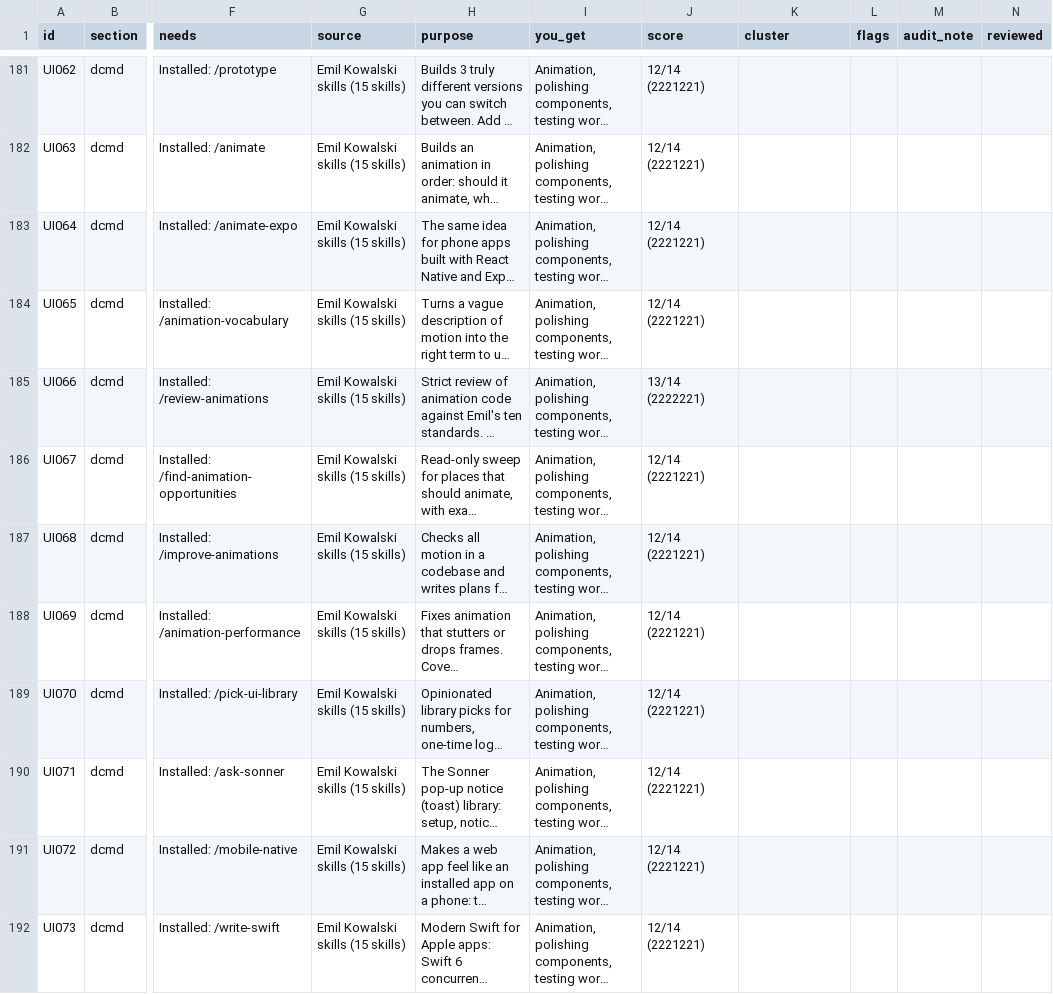
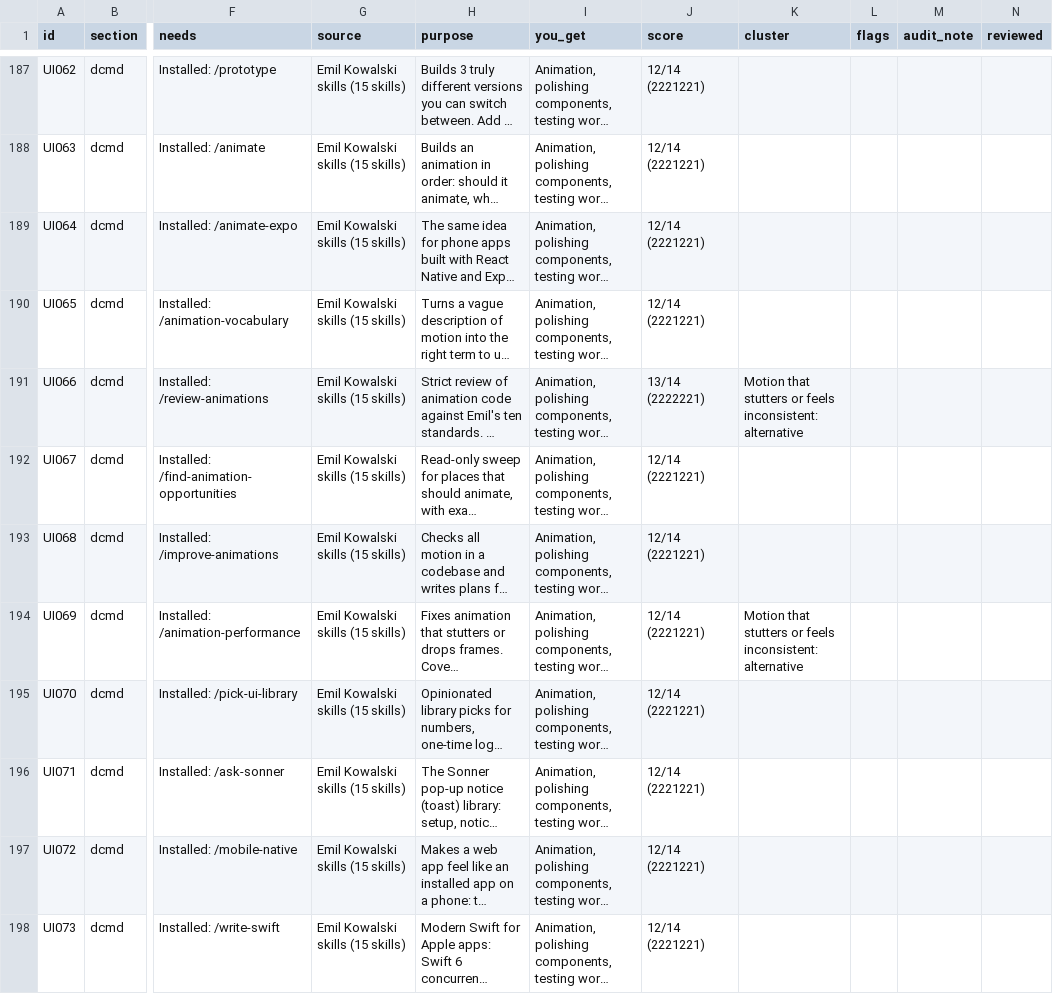
Before and after one commit to AtlasScope/agent-kit, a CSV file: library/dist/inventory.csv, drawn as a sheet; only a part is shown, gaps mark what is left out; long unchanged cells end in …; addresses are those after the commit; the diff covers the shown part only; the diff names each change by its address in the sheet, - before the commit and + after, or states it on an @@ line.

```diff
--- a/library/dist/inventory.csv
+++ b/library/dist/inventory.csv
-K191 (cluster): (empty)
+K191 (cluster): Motion that stutters or feels inconsistent: alternative
-K194 (cluster): (empty)
+K194 (cluster): Motion that stutters or feels inconsistent: alternative
```
Also changed, not shown: 13 added rows elsewhere in this file, 54 other files.
